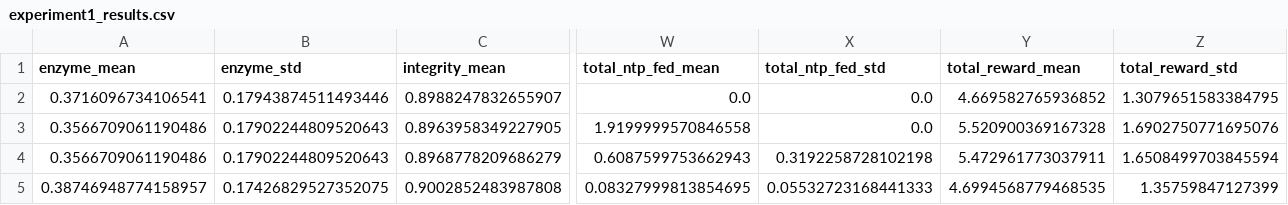
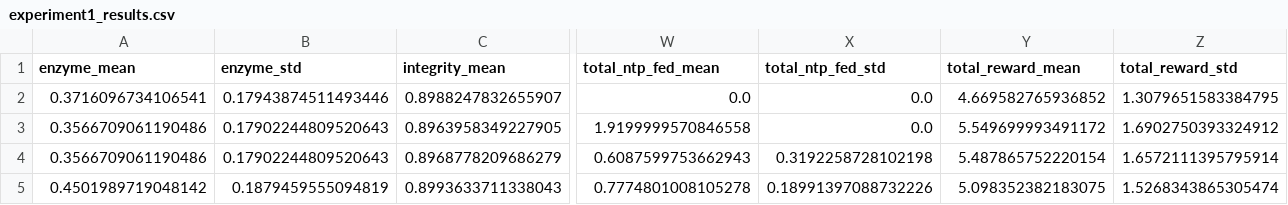
Before and after one commit to callaboyer/IVT_ControlBench, a CSV file: ivt_experiment1_outputs/experiment1_results.csv, drawn as a sheet; only a part is shown, gaps mark what is left out; removed rows and columns are numbered as before the commit, all else as after; rows hold the shown columns only; the diff names each change by its address in the sheet, - before the commit and + after, or states it on an @@ line.

```diff
--- a/ivt_experiment1_outputs/experiment1_results.csv
+++ b/ivt_experiment1_outputs/experiment1_results.csv
-Y3 (total_reward_mean): 5.520900369167328
+Y3 (total_reward_mean): 5.549699993491172
-Z3 (total_reward_std): 1.6902750771695076
+Z3 (total_reward_std): 1.6902750393324912
-Y4 (total_reward_mean): 5.472961773037911
+Y4 (total_reward_mean): 5.487865752220154
-Z4 (total_reward_std): 1.6508499703845594
+Z4 (total_reward_std): 1.6572111395795914
-row 5: 0.38746948774158957 | 0.17426829527352075 | 0.9002852483987808 | 0.08327999813854695 | 0.05532723168441333 | 4.6994568779468535 | 1.35759847127399
+row 5: 0.4501989719048142 | 0.1879459555094819 | 0.8993633711338043 | 0.7774801008105278 | 0.18991397088732226 | 5.098352382183075 | 1.5268343865305474
```
Also changed, not shown: 4 other files.
